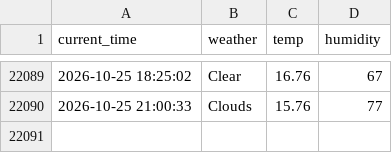
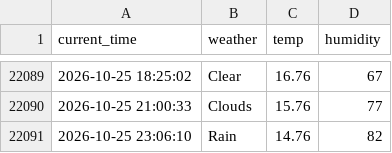
Before and after one commit to jinwooseuk/seoul_weather_5m, a CSV file: seoul_weather.csv, drawn as a sheet; only a part is shown, gaps mark what is left out.

```diff
--- a/seoul_weather.csv
+++ b/seoul_weather.csv
@@ -22090 +22090,2 @@ current_time,weather,temp,humidity
 2026-10-25 21:00:33,Clouds,15.76,77
+2026-10-25 23:06:10,Rain,14.76,82
```
